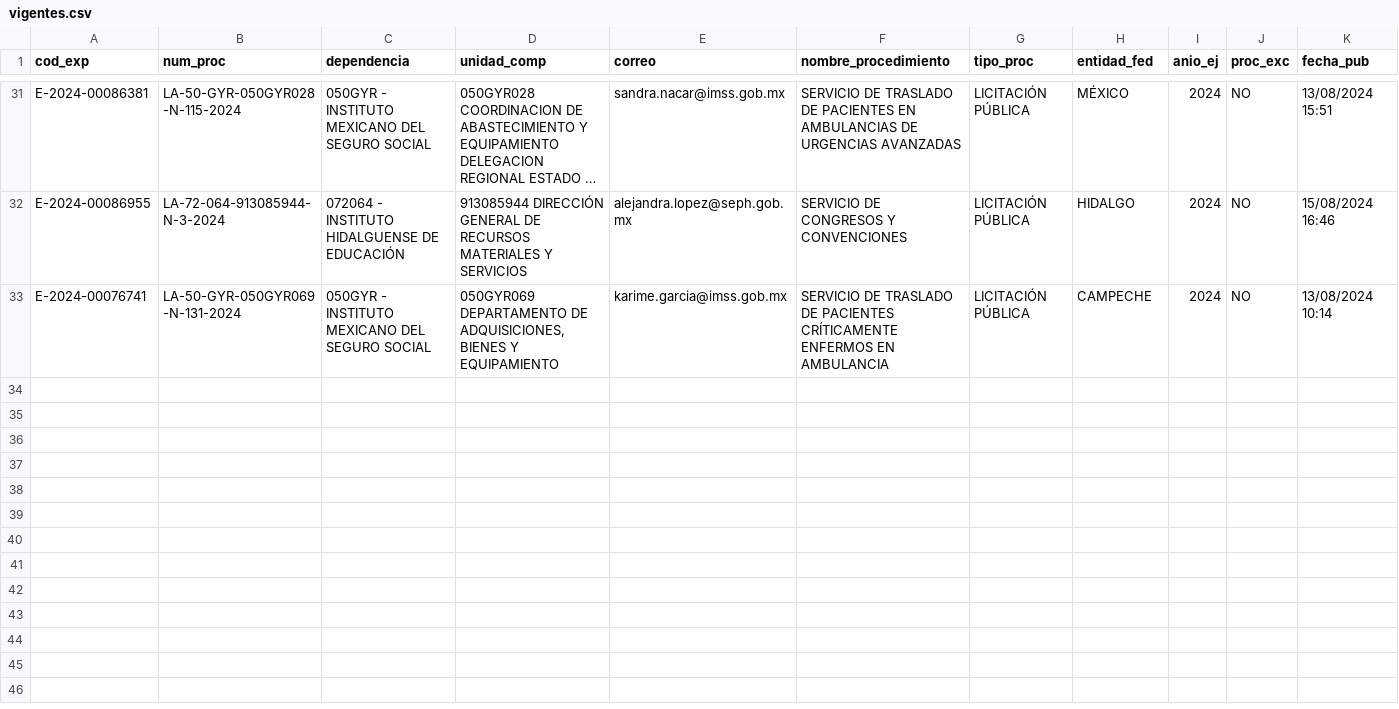
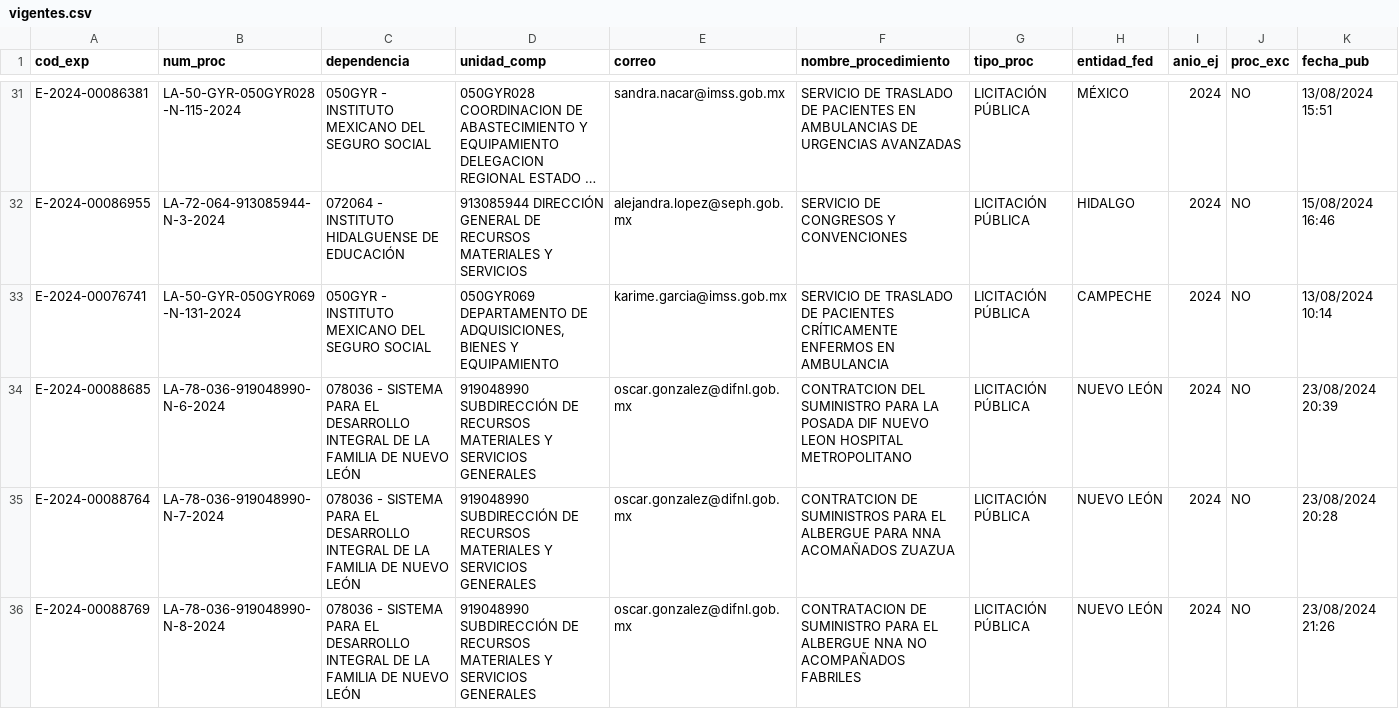
Before and after one commit to iswJuanAmaya/compranet, a CSV file: vigentes.csv, drawn as a sheet; only a part is shown, gaps mark what is left out; long unchanged cells end in …; rows hold the shown columns only; the diff names each change by its address in the sheet, - before the commit and + after, or states it on an @@ line.

```diff
--- a/vigentes.csv
+++ b/vigentes.csv
+row 34: E-2024-00088685 | LA-78-036-919048990-N-6-2024 | 078036 - SISTEMA PARA EL DESARROLLO INTEGRAL DE LA FAMILIA DE NUEVO LEÓN | 919048990 SUBDIRECCIÓN DE RECURSOS MATERIALES Y SERVICIOS GENERALES | oscar.gonzalez@difnl.gob.mx | CONTRATCION DEL SUMINISTRO PARA LA POSADA DIF NUEVO LEON HOSPITAL METROPOLITANO | LICITACIÓN PÚBLICA | NUEVO LEÓN | 2024 | NO | 23/08/2024 20:39
+row 35: E-2024-00088764 | LA-78-036-919048990-N-7-2024 | 078036 - SISTEMA PARA EL DESARROLLO INTEGRAL DE LA FAMILIA DE NUEVO LEÓN | 919048990 SUBDIRECCIÓN DE RECURSOS MATERIALES Y SERVICIOS GENERALES | oscar.gonzalez@difnl.gob.mx | CONTRATCION DE SUMINISTROS PARA EL ALBERGUE PARA NNA ACOMAÑADOS ZUAZUA | LICITACIÓN PÚBLICA | NUEVO LEÓN | 2024 | NO | 23/08/2024 20:28
+row 36: E-2024-00088769 | LA-78-036-919048990-N-8-2024 | 078036 - SISTEMA PARA EL DESARROLLO INTEGRAL DE LA FAMILIA DE NUEVO LEÓN | 919048990 SUBDIRECCIÓN DE RECURSOS MATERIALES Y SERVICIOS GENERALES | oscar.gonzalez@difnl.gob.mx | CONTRATACION DE SUMINISTRO PARA EL ALBERGUE NNA NO ACOMPAÑADOS FABRILES | LICITACIÓN PÚBLICA | NUEVO LEÓN | 2024 | NO | 23/08/2024 21:26
```
Also changed, not shown: 3 other files.
